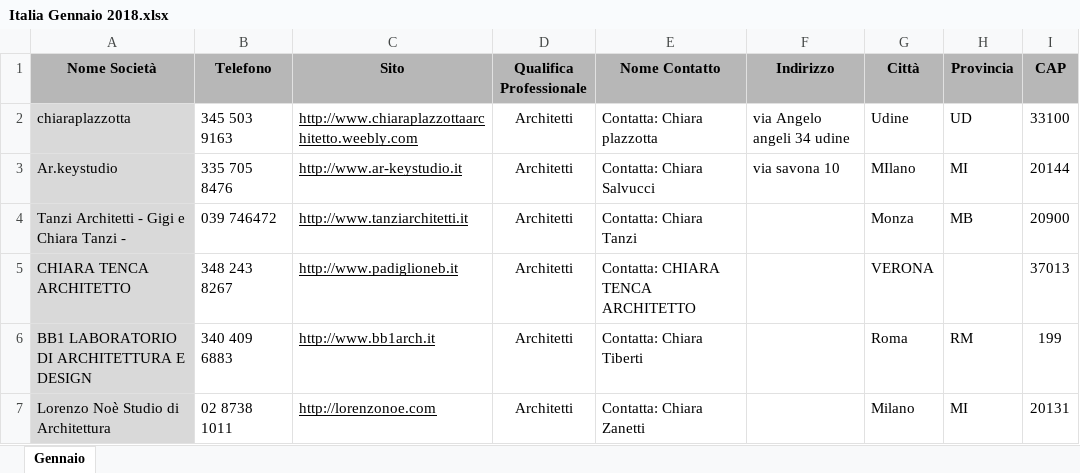
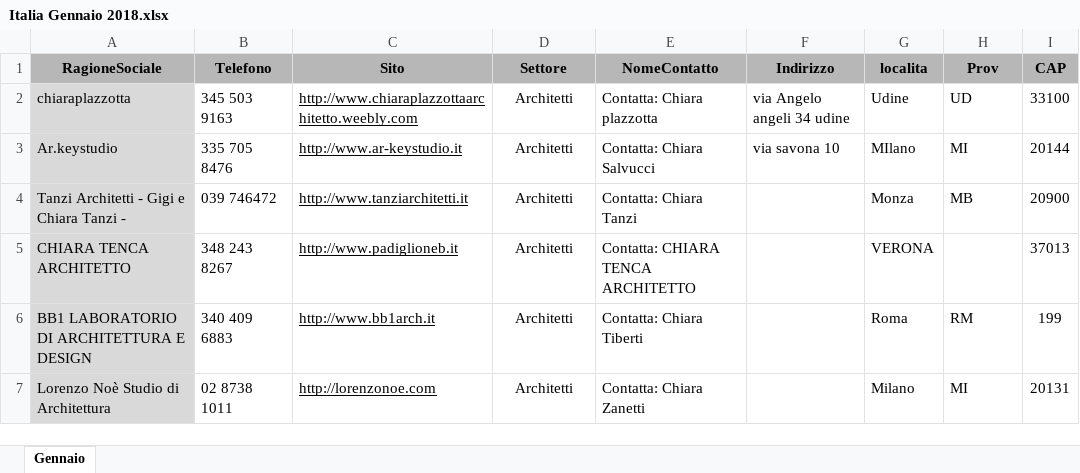
Before and after one commit to lucaciotti/kNet_2, an Excel workbook: myPackages/Italia Gennaio 2018.xlsx, sheet Gennaio, drawn as a sheet; only a part is shown; values as stored, in another font and other column widths than the file's, no borders; charts and pictures not drawn; the diff names each change by its address in the sheet, - before the commit and + after, or states it on an @@ line.

```diff
--- a/myPackages/Italia Gennaio 2018.xlsx (sheet Gennaio)
+++ b/myPackages/Italia Gennaio 2018.xlsx (sheet Gennaio)
-A1: Nome Società
+A1: RagioneSociale
-D1: Qualifica Professionale
+D1: Settore
-E1: Nome Contatto
+E1: NomeContatto
-G1: Città
+G1: localita
-H1: Provincia
+H1: Prov
```
Also changed, not shown: charts or pictures, 9 other files.
